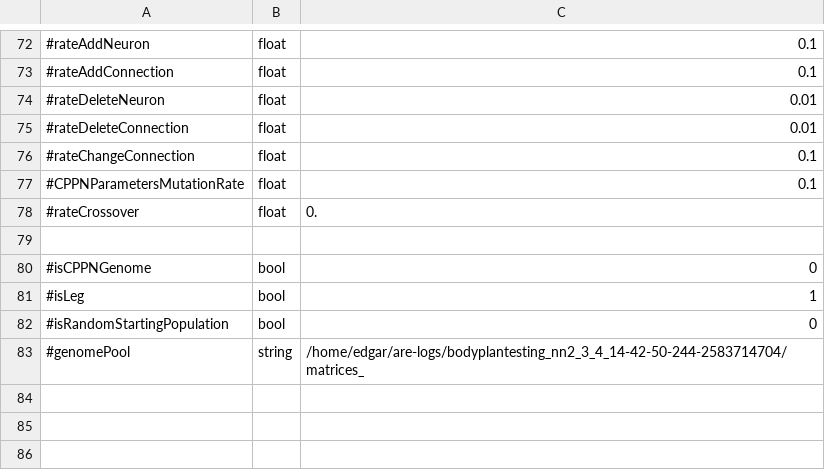
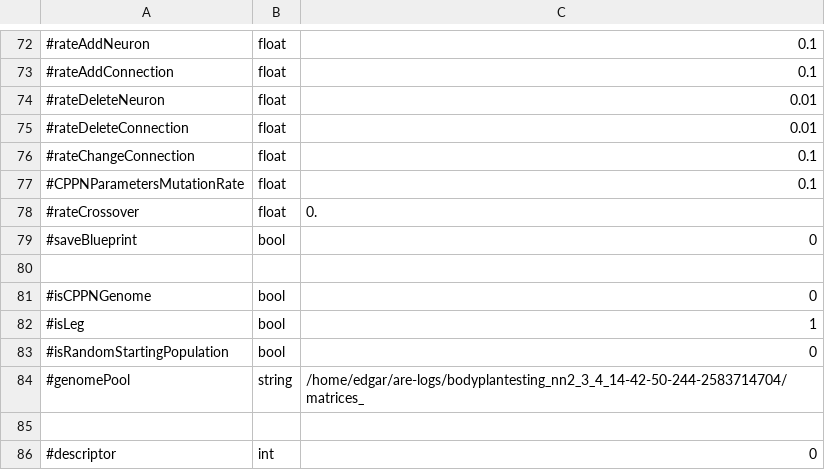
Before and after one commit to AutonomousRoboticEvolution/AREFramework, a CSV file: experiments/bodyplantesting_protomatrix/parameters.csv, drawn as a sheet; only a part is shown, gaps mark what is left out.

```diff
--- a/experiments/bodyplantesting_protomatrix/parameters.csv
+++ b/experiments/bodyplantesting_protomatrix/parameters.csv
@@ -78,2 +78,3 @@
 #rateCrossover,float,0.
+#saveBlueprint,bool,0
 
@@ -83 +84,3 @@
 #genomePool,string,/home/edgar/are-logs/bodyplantesting_nn2_3_4_14-42-50-244-2583714704/matrices_
+
+#descriptor,int,0
```
Also changed, not shown: experiments/bodyplantesting_nn2/parameters.csv, 16 other files.
